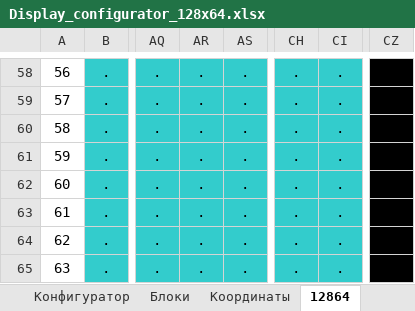
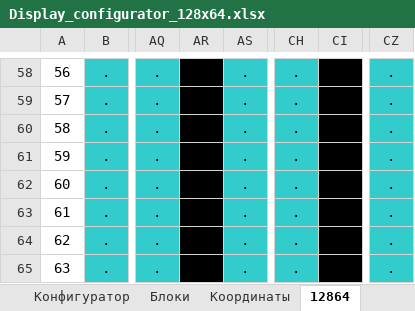
Before and after one commit to KoshAlmaron/Kosh_BK_12864_January-7.2_K-Line, an Excel workbook: Docs/Display_configurator_128x64.xlsx, sheet 12864, drawn as a sheet; only a part is shown, gaps mark what is left out; values as stored, in another font and other column widths than the file's, no borders; the diff covers the shown part only; the diff names each change by its address in the sheet, - before the commit and + after, or states it on an @@ line.

```diff
--- a/Docs/Display_configurator_128x64.xlsx (sheet 12864)
+++ b/Docs/Display_configurator_128x64.xlsx (sheet 12864)
-AR58:AR65 fill: #33CCCC
+AR58:AR65 fill: #000000
-CI58:CI65 fill: #33CCCC
+CI58:CI65 fill: #000000
-CZ58:CZ65 fill: #000000
+CZ58:CZ65 fill: #33CCCC
```
Also changed, not shown: cell formats elsewhere in this sheet, sheet Конфигуратор, sheet Блоки, sheet Координаты, sheet Инструкция, 10 other files.
